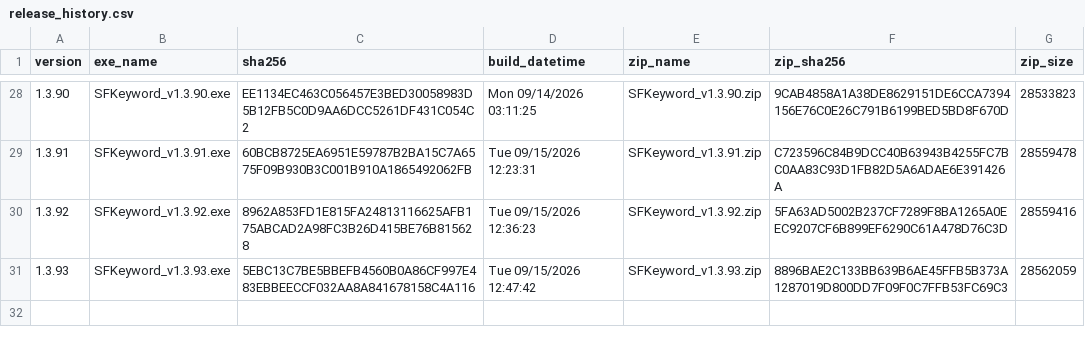
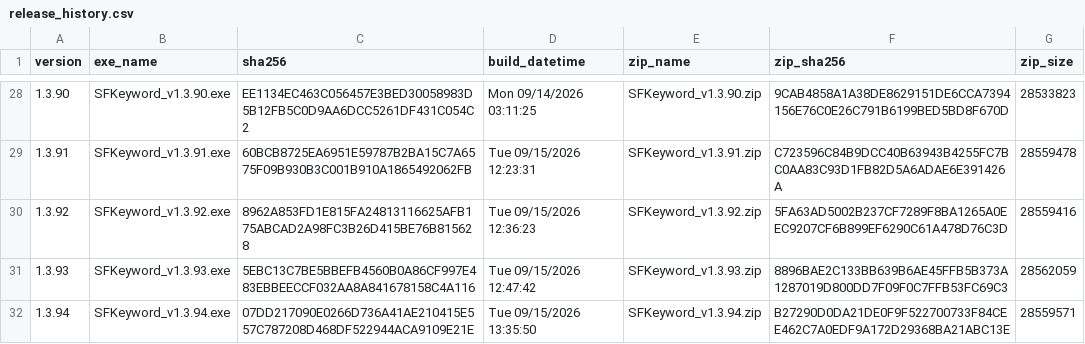
Before and after one commit to haremking7025/sfbot-control, a CSV file: docs/release_history.csv, drawn as a sheet; only a part is shown, gaps mark what is left out; the diff names each change by its address in the sheet, - before the commit and + after, or states it on an @@ line.

```diff
--- a/docs/release_history.csv
+++ b/docs/release_history.csv
+row 32: 1.3.94 | SFKeyword_v1.3.94.exe | 07DD217090E0266D736A41AE210415E557C787208D468DF522944ACA9109E21E | Tue 09/15/2026 13:35:50 | SFKeyword_v1.3.94.zip | B27290D0DA21DE0F9F522700733F84CEE462C7A0EDF9A172D29368BA21ABC13E | 28559571
```
Also changed, not shown: 1 other file.
